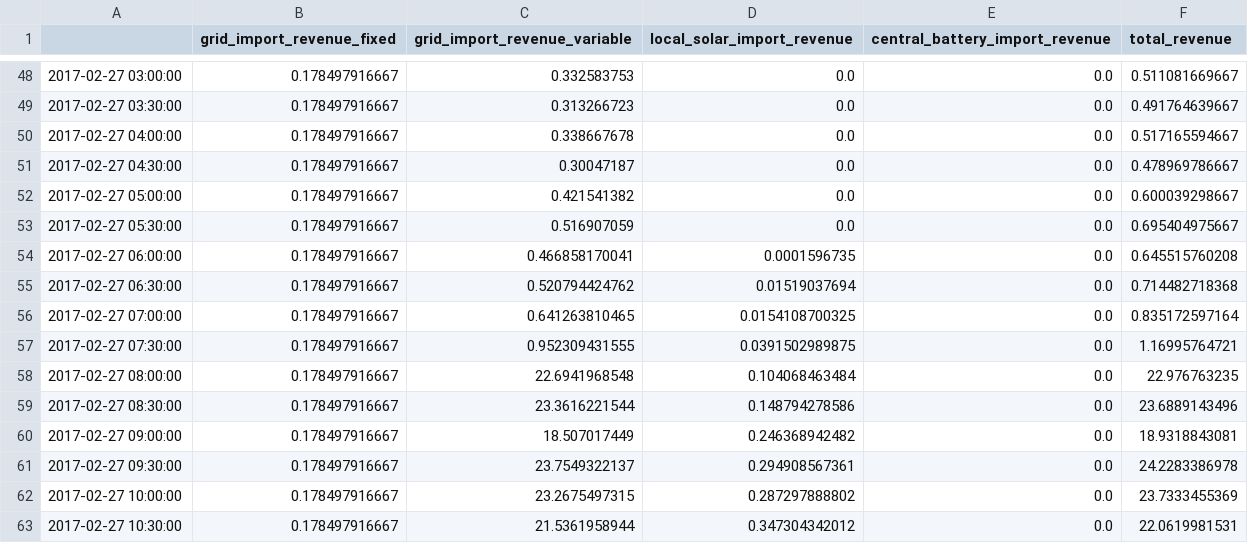
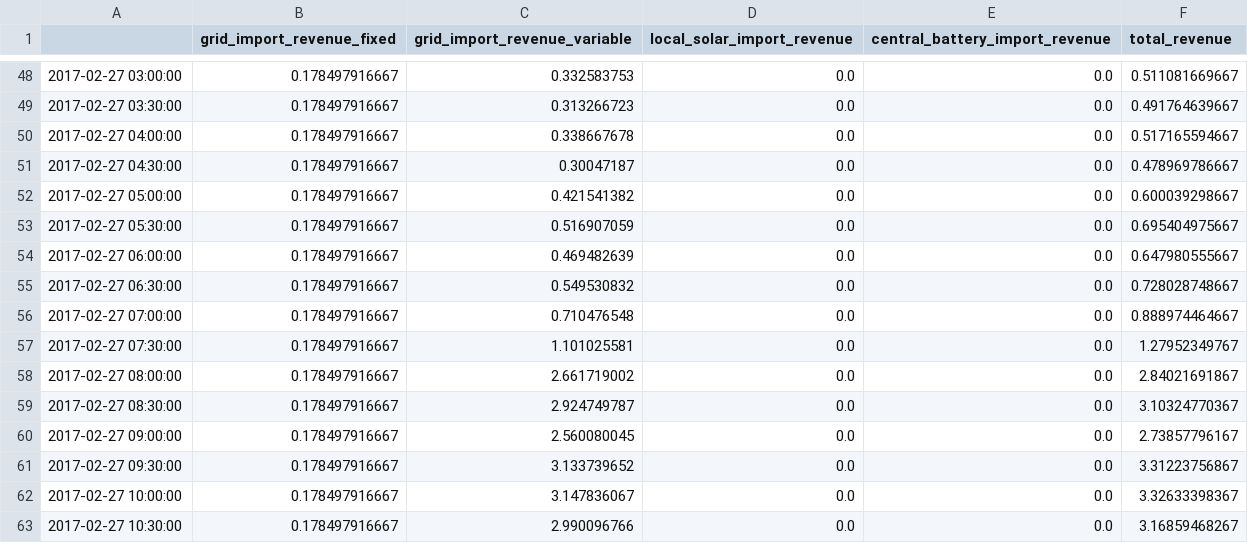
Before and after one commit to luke-marshall/embedded-network-model, a CSV file: output/df_dnsp_revenue0.001.csv, drawn as a sheet; only a part is shown, gaps mark what is left out; the diff covers the shown part only.

```diff
--- a/output/df_dnsp_revenue0.001.csv
+++ b/output/df_dnsp_revenue0.001.csv
@@ -53,11 +53,11 @@
 2017-02-27 05:30:00,0.178497916667,0.516907059,0.0,0.0,0.695404975667
-2017-02-27 06:00:00,0.178497916667,0.466858170041,0.0001596735,0.0,0.645515760208
-2017-02-27 06:30:00,0.178497916667,0.520794424762,0.01519037694,0.0,0.714482718368
-2017-02-27 07:00:00,0.178497916667,0.641263810465,0.0154108700325,0.0,0.835172597164
-2017-02-27 07:30:00,0.178497916667,0.952309431555,0.0391502989875,0.0,1.16995764721
-2017-02-27 08:00:00,0.178497916667,22.6941968548,0.104068463484,0.0,22.976763235
-2017-02-27 08:30:00,0.178497916667,23.3616221544,0.148794278586,0.0,23.6889143496
-2017-02-27 09:00:00,0.178497916667,18.507017449,0.246368942482,0.0,18.9318843081
-2017-02-27 09:30:00,0.178497916667,23.7549322137,0.294908567361,0.0,24.2283386978
-2017-02-27 10:00:00,0.178497916667,23.2675497315,0.287297888802,0.0,23.7333455369
-2017-02-27 10:30:00,0.178497916667,21.5361958944,0.347304342012,0.0,22.0619981531
+2017-02-27 06:00:00,0.178497916667,0.469482639,0.0,0.0,0.647980555667
+2017-02-27 06:30:00,0.178497916667,0.549530832,0.0,0.0,0.728028748667
+2017-02-27 07:00:00,0.178497916667,0.710476548,0.0,0.0,0.888974464667
+2017-02-27 07:30:00,0.178497916667,1.101025581,0.0,0.0,1.27952349767
+2017-02-27 08:00:00,0.178497916667,2.661719002,0.0,0.0,2.84021691867
+2017-02-27 08:30:00,0.178497916667,2.924749787,0.0,0.0,3.10324770367
+2017-02-27 09:00:00,0.178497916667,2.560080045,0.0,0.0,2.73857796167
+2017-02-27 09:30:00,0.178497916667,3.133739652,0.0,0.0,3.31223756867
+2017-02-27 10:00:00,0.178497916667,3.147836067,0.0,0.0,3.32633398367
+2017-02-27 10:30:00,0.178497916667,2.990096766,0.0,0.0,3.16859468267
```
Also changed, not shown: 135 edited cells elsewhere in this file, output/df_external_grid_elec_import0.001.csv, output/df_local_solar_sales_revenue0.001.csv, 9 other files.
